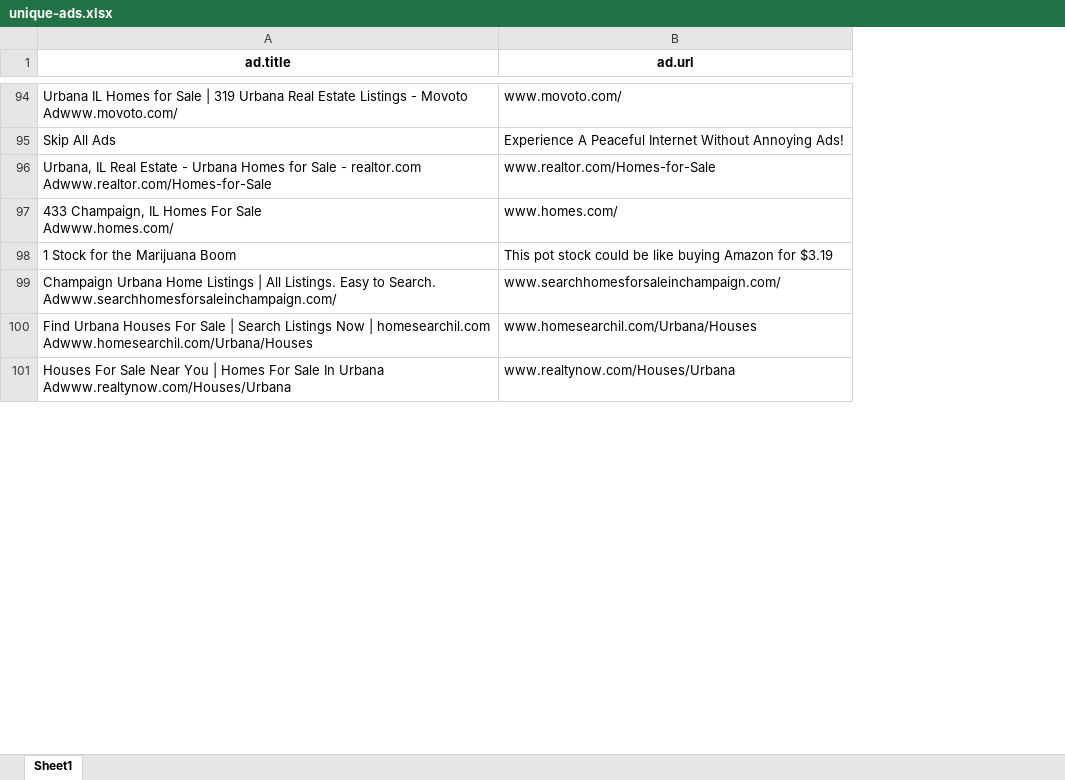
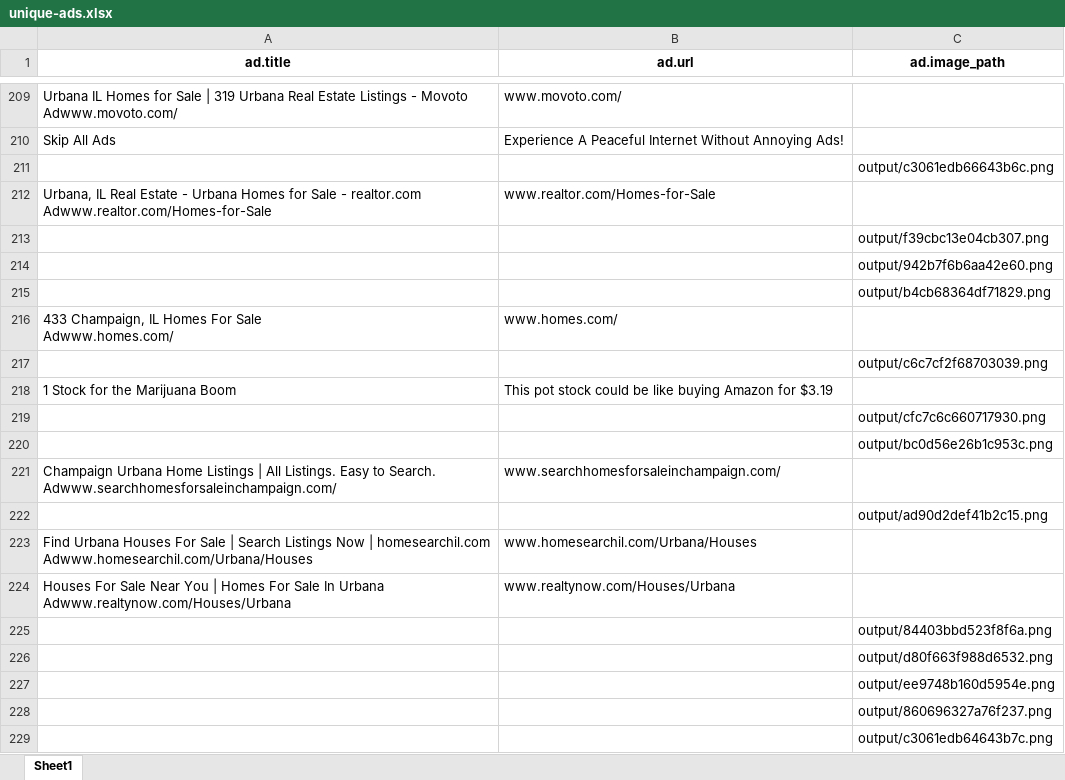
Before and after one commit to ekdnam/auditor, an Excel workbook: output/2018-12-07_2019-01-05/unique-ads.xlsx, sheet Sheet1, drawn as a sheet; only a part is shown, gaps mark what is left out; values as stored, in another font and other column widths than the file's, no borders; the diff covers the shown part only; the diff names each change by its address in the sheet, - before the commit and + after, or states it on an @@ line.

```diff
--- a/output/2018-12-07_2019-01-05/unique-ads.xlsx (sheet Sheet1)
+++ b/output/2018-12-07_2019-01-05/unique-ads.xlsx (sheet Sheet1)
+column C (ad.image_path), empty
+row 211:  |  | output/c3061edb66643b6c.png
+row 213:  |  | output/f39cbc13e04cb307.png
+row 214:  |  | output/942b7f6b6aa42e60.png
+row 215:  |  | output/b4cb68364df71829.png
+row 217:  |  | output/c6c7cf2f68703039.png
+row 219:  |  | output/cfc7c6c660717930.png
+row 220:  |  | output/bc0d56e26b1c953c.png
+row 222:  |  | output/ad90d2def41b2c15.png
+row 225:  |  | output/84403bbd523f8f6a.png
+row 226:  |  | output/d80f663f988d6532.png
+row 227:  |  | output/ee9748b160d5954e.png
+row 228:  |  | output/860696327a76f237.png
+row 229:  |  | output/c3061edb64643b7c.png
```
Also changed, not shown: 1428 added rows elsewhere in this sheet, output/2018-12-07_2019-01-05/unique-ads-coded.xlsx, output/2018-12-07_2019-03-19/unique-ads-coded.xlsx, 8 other files.
